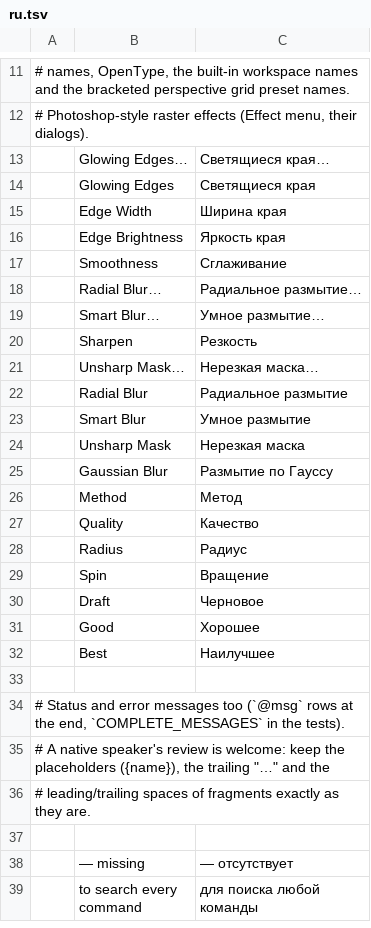
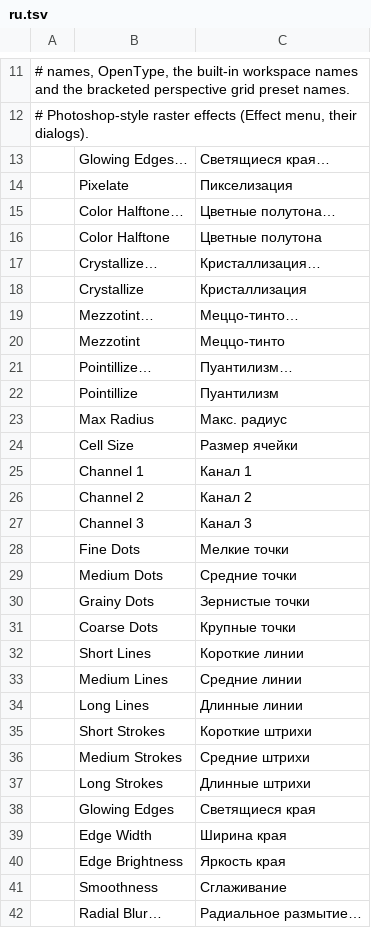
Before and after one commit to treeforjs/vectorcraft, a TSV file: crates/ui-egui/src/i18n/ru.tsv, drawn as a sheet; only a part is shown, gaps mark what is left out; the shorter side is filled out with more unchanged rows; the diff names each change by its address in the sheet, - before the commit and + after, or states it on an @@ line.

```diff
--- a/crates/ui-egui/src/i18n/ru.tsv
+++ b/crates/ui-egui/src/i18n/ru.tsv
+row 14:  | Pixelate | Пикселизация
+row 15:  | Color Halftone… | Цветные полутона…
+row 16:  | Color Halftone | Цветные полутона
+row 17:  | Crystallize… | Кристаллизация…
+row 18:  | Crystallize | Кристаллизация
+row 19:  | Mezzotint… | Меццо-тинто…
+row 20:  | Mezzotint | Меццо-тинто
+row 21:  | Pointillize… | Пуантилизм…
+row 22:  | Pointillize | Пуантилизм
+row 23:  | Max Radius | Макс. радиус
+row 24:  | Cell Size | Размер ячейки
+row 25:  | Channel 1 | Канал 1
+row 26:  | Channel 2 | Канал 2
+row 27:  | Channel 3 | Канал 3
+row 28:  | Fine Dots | Мелкие точки
+row 29:  | Medium Dots | Средние точки
+row 30:  | Grainy Dots | Зернистые точки
+row 31:  | Coarse Dots | Крупные точки
+row 32:  | Short Lines | Короткие линии
+row 33:  | Medium Lines | Средние линии
+row 34:  | Long Lines | Длинные линии
+row 35:  | Short Strokes | Короткие штрихи
+row 36:  | Medium Strokes | Средние штрихи
+row 37:  | Long Strokes | Длинные штрихи
```
Also changed, not shown: crates/ui-egui/src/i18n/es.tsv, crates/ui-egui/src/i18n/fr.tsv, 16 other files.
